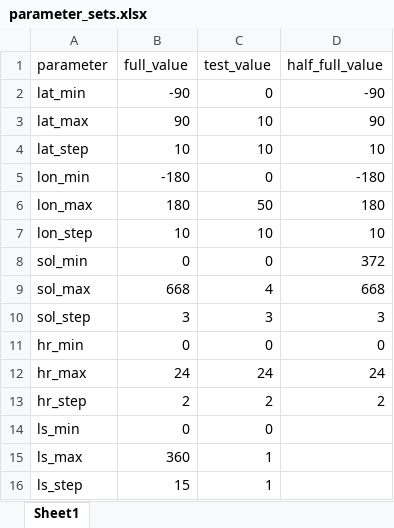
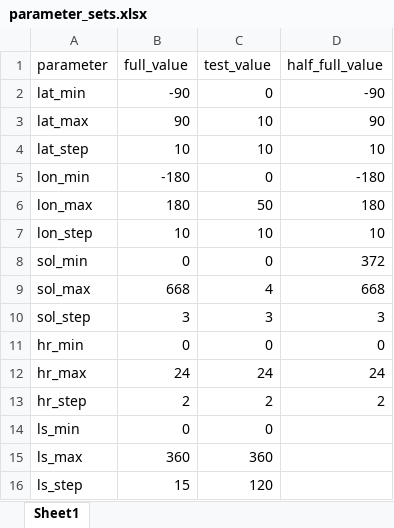
Before and after one commit to cubes-space/redSun, an Excel workbook: parameters/parameter_sets.xlsx, sheet Sheet1, drawn as a sheet; values as stored, in another font and other column widths than the file's, no borders; the diff names each change by its address in the sheet, - before the commit and + after, or states it on an @@ line.

Commit message:
A couple more updates on parameter sets and grid building.

```diff
--- a/parameters/parameter_sets.xlsx (sheet Sheet1)
+++ b/parameters/parameter_sets.xlsx (sheet Sheet1)
-C15 (test_value): 1
+C15 (test_value): 360
-C16 (test_value): 1
+C16 (test_value): 120
```
Also changed, not shown: 2 other files.
